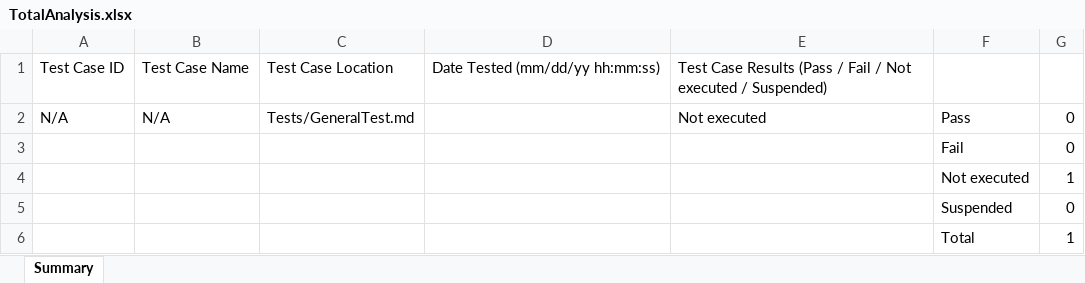
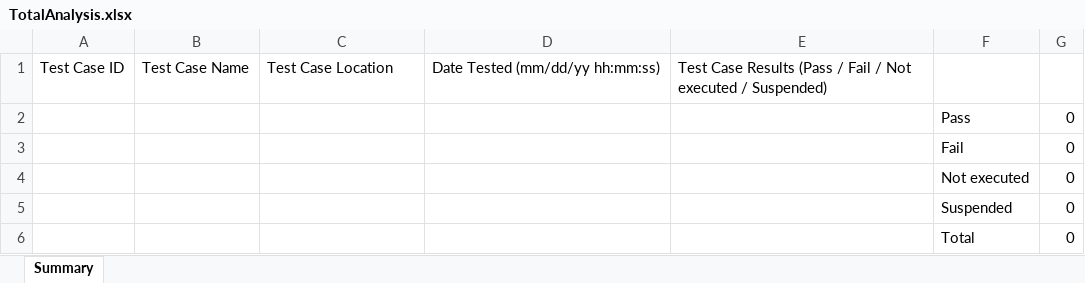
Before and after one commit to kamoshicka/TestManagementSolution, an Excel workbook: Reports/TotalAnalysis.xlsx, sheet Summary, drawn as a sheet; values as stored, in another font and other column widths than the file's, no borders; removed rows and columns are numbered as before the commit, all else as after; the diff names each change by its address in the sheet, - before the commit and + after, or states it on an @@ line.

```diff
--- a/Reports/TotalAnalysis.xlsx (sheet Summary)
+++ b/Reports/TotalAnalysis.xlsx (sheet Summary)
-row 2: N/A | N/A | Tests/GeneralTest.md |  | Not executed | Pass | 0
+row 2:  |  |  |  |  | Pass | 0
-G4: 1
+G4: 0
-G6: 1
+G6: 0
```
Also changed, not shown: 4 other files.
